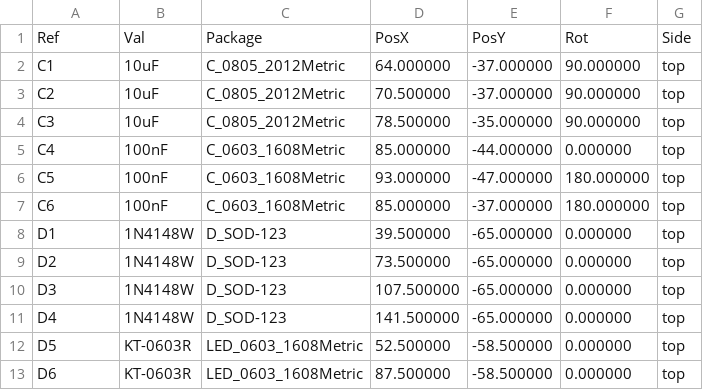
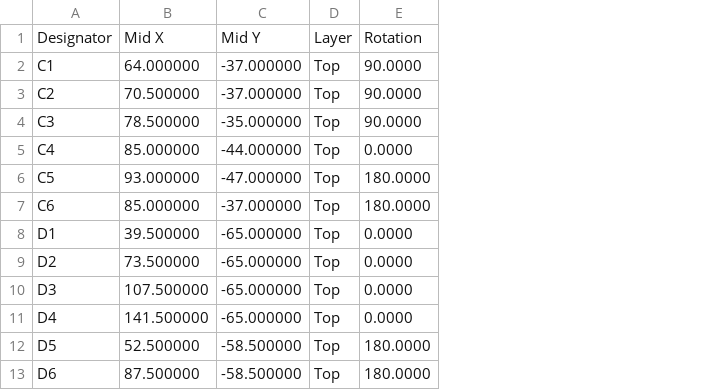
Before and after one commit to pentolope/PCBA_QuadRelayController, a CSV file: generated/release/cpl.csv, drawn as a sheet; only a part is shown; removed rows and columns are numbered as before the commit, all else as after; the diff names each change by its address in the sheet, - before the commit and + after, or states it on an @@ line.

```diff
--- a/generated/release/cpl.csv
+++ b/generated/release/cpl.csv
-column B, rows 2-13: 10uF | 10uF | 10uF | 100nF | 100nF | 100nF | 1N4148W | 1N4148W | 1N4148W | 1N4148W | KT-0603R | KT-0603R
-column C, rows 2-13: C_0805_2012Metric | C_0805_2012Metric | C_0805_2012Metric | C_0603_1608Metric | C_0603_1608Metric | C_0603_1608Metric | D_SOD-123 | D_SOD-123 | D_SOD-123 | D_SOD-123 | LED_0603_1608Metric | LED_0603_1608Metric
-column F, rows 2-13: 90.000000 | 90.000000 | 90.000000 | 0.000000 | 180.000000 | 180.000000 | 0.000000 | 0.000000 | 0.000000 | 0.000000 | 0.000000 | 0.000000
-column G, rows 2-13: all top
+column D, rows 2-13: all Top
+column E, rows 2-13: 90.0000 | 90.0000 | 90.0000 | 0.0000 | 180.0000 | 180.0000 | 0.0000 | 0.0000 | 0.0000 | 0.0000 | 180.0000 | 180.0000
-row 1: Ref | Val | Package | PosX | PosY | Rot | Side
+row 1: Designator | Mid X | Mid Y | Layer | Rotation
```
Also changed, not shown: 59 other files.
